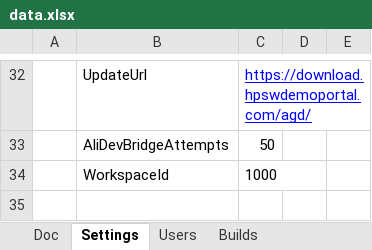
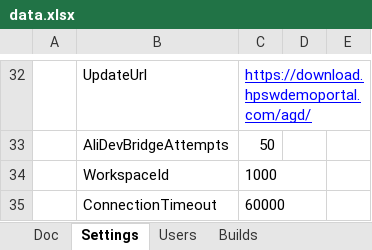
Before and after one commit to pe-pan/agm-data-generator, an Excel workbook: src/main/resources/data.xlsx, sheet Settings, drawn as a sheet; only a part is shown, gaps mark what is left out; values as stored, in another font and other column widths than the file's, no borders; the diff names each change by its address in the sheet, - before the commit and + after, or states it on an @@ line.

Commit message:
REQ: connection timeout configurable

```diff
--- a/src/main/resources/data.xlsx (sheet Settings)
+++ b/src/main/resources/data.xlsx (sheet Settings)
+row 35:  | ConnectionTimeout | 60000
```
Also changed, not shown: sheet project-task, 2 other files.
